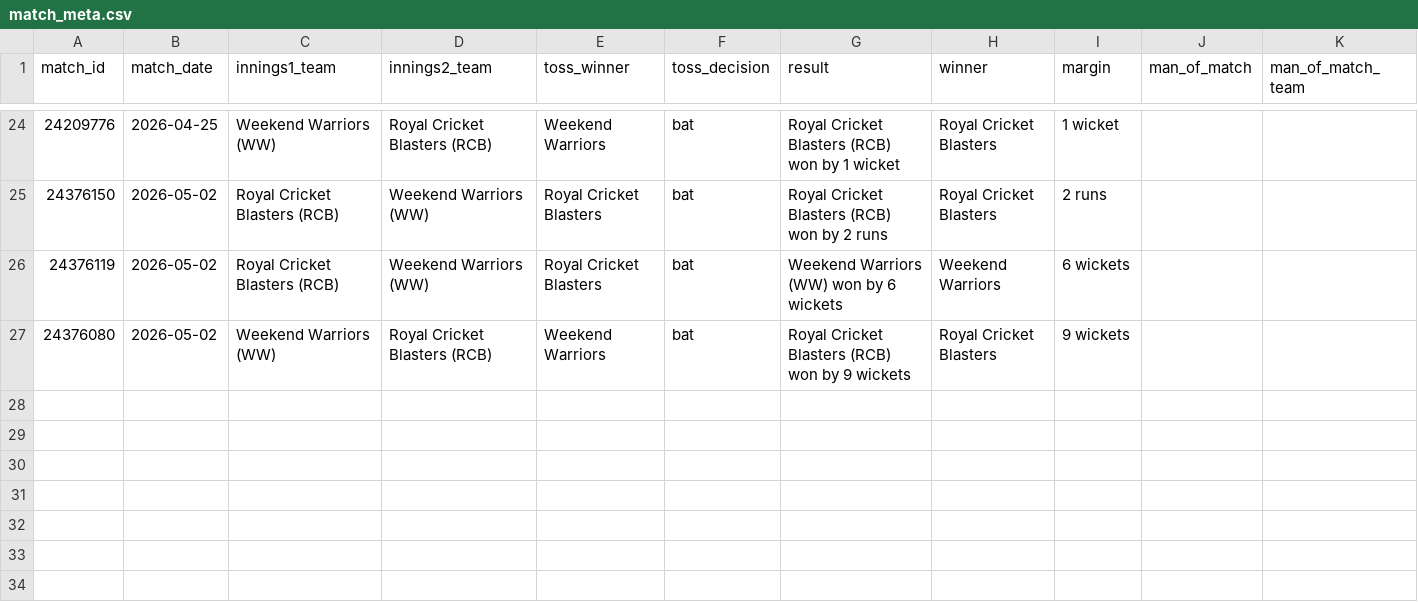
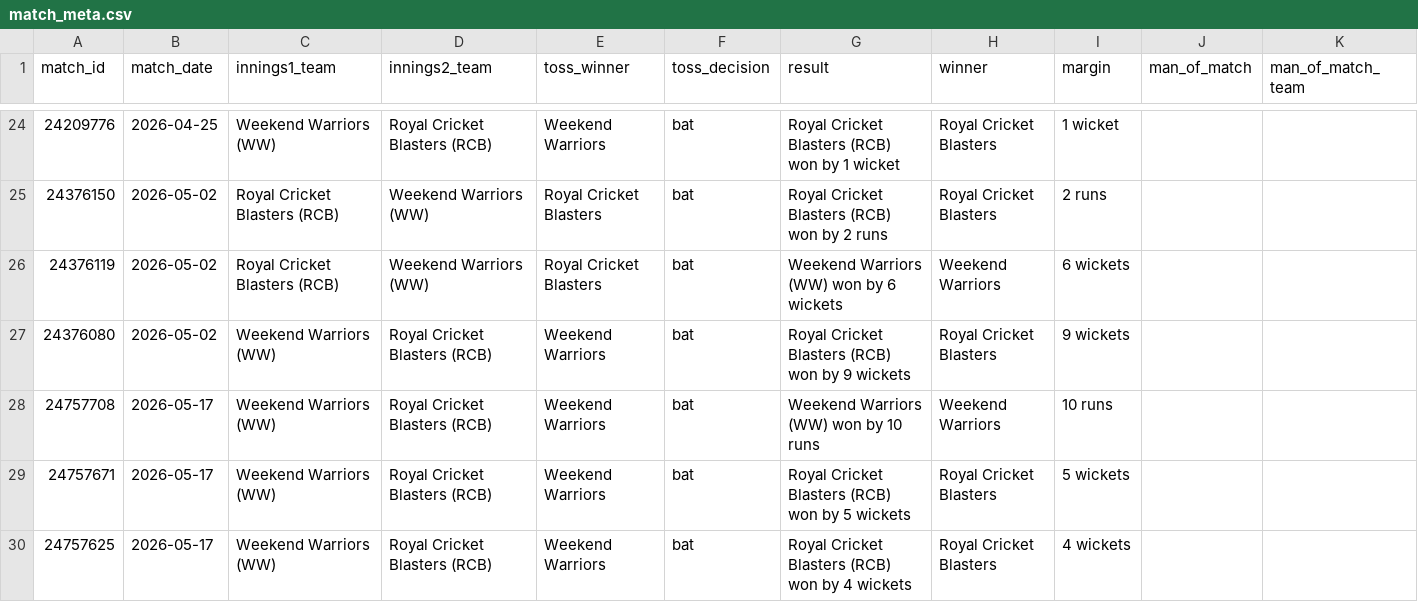
Before and after one commit to avr2222/machaxi-cricket, a CSV file: data/match_meta.csv, drawn as a sheet; only a part is shown, gaps mark what is left out; the diff names each change by its address in the sheet, - before the commit and + after, or states it on an @@ line.

```diff
--- a/data/match_meta.csv
+++ b/data/match_meta.csv
+row 28: 24757708 | 2026-05-17 | Weekend Warriors (WW) | Royal Cricket Blasters (RCB) | Weekend Warriors | bat | Weekend Warriors (WW) won by 10 runs | Weekend Warriors | 10 runs
+row 29: 24757671 | 2026-05-17 | Weekend Warriors (WW) | Royal Cricket Blasters (RCB) | Weekend Warriors | bat | Royal Cricket Blasters (RCB) won by 5 wickets | Royal Cricket Blasters | 5 wickets
+row 30: 24757625 | 2026-05-17 | Weekend Warriors (WW) | Royal Cricket Blasters (RCB) | Weekend Warriors | bat | Royal Cricket Blasters (RCB) won by 4 wickets | Royal Cricket Blasters | 4 wickets
```
Also changed, not shown: cricheroes_data/tournament_all_batting.csv, cricheroes_data/tournament_all_bowling.csv, 13 other files.
